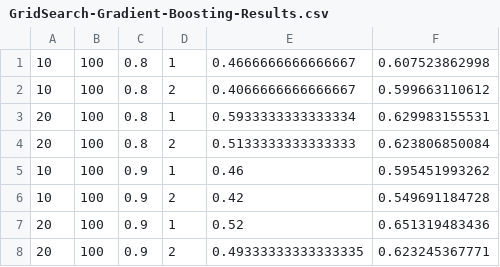
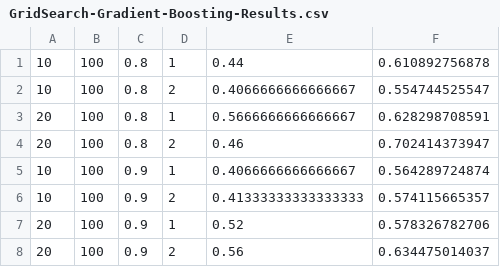
Before and after one commit to priyankjain/loan-default-prediction, a CSV file: GridSearch-Gradient-Boosting-Results.csv, drawn as a sheet.

```diff
--- a/GridSearch-Gradient-Boosting-Results.csv
+++ b/GridSearch-Gradient-Boosting-Results.csv
@@ -1,8 +1,8 @@
-10,100,0.8,1,0.4666666666666667,0.607523862998
-10,100,0.8,2,0.4066666666666667,0.599663110612
-20,100,0.8,1,0.5933333333333334,0.629983155531
-20,100,0.8,2,0.5133333333333333,0.623806850084
-10,100,0.9,1,0.46,0.595451993262
-10,100,0.9,2,0.42,0.549691184728
-20,100,0.9,1,0.52,0.651319483436
-20,100,0.9,2,0.49333333333333335,0.623245367771
+10,100,0.8,1,0.44,0.610892756878
+10,100,0.8,2,0.4066666666666667,0.554744525547
+20,100,0.8,1,0.5666666666666667,0.628298708591
+20,100,0.8,2,0.46,0.702414373947
+10,100,0.9,1,0.4066666666666667,0.564289724874
+10,100,0.9,2,0.41333333333333333,0.574115665357
+20,100,0.9,1,0.52,0.578326782706
+20,100,0.9,2,0.56,0.634475014037
```
Also changed, not shown: 9 other files.
